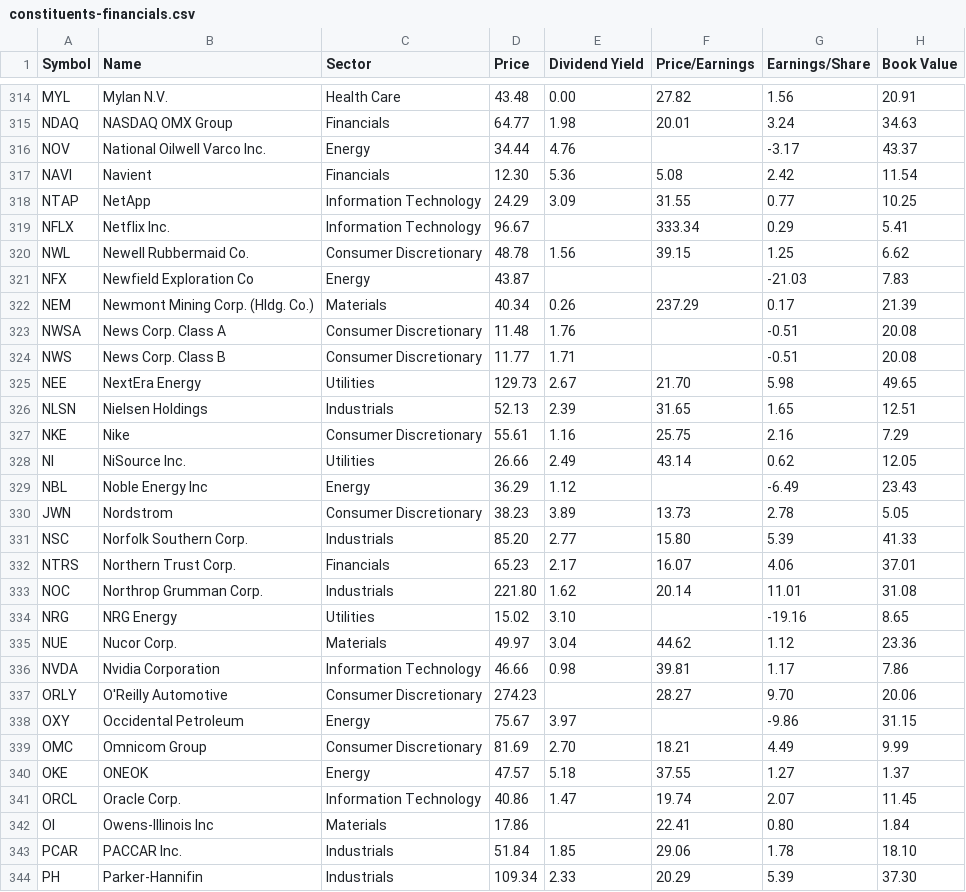
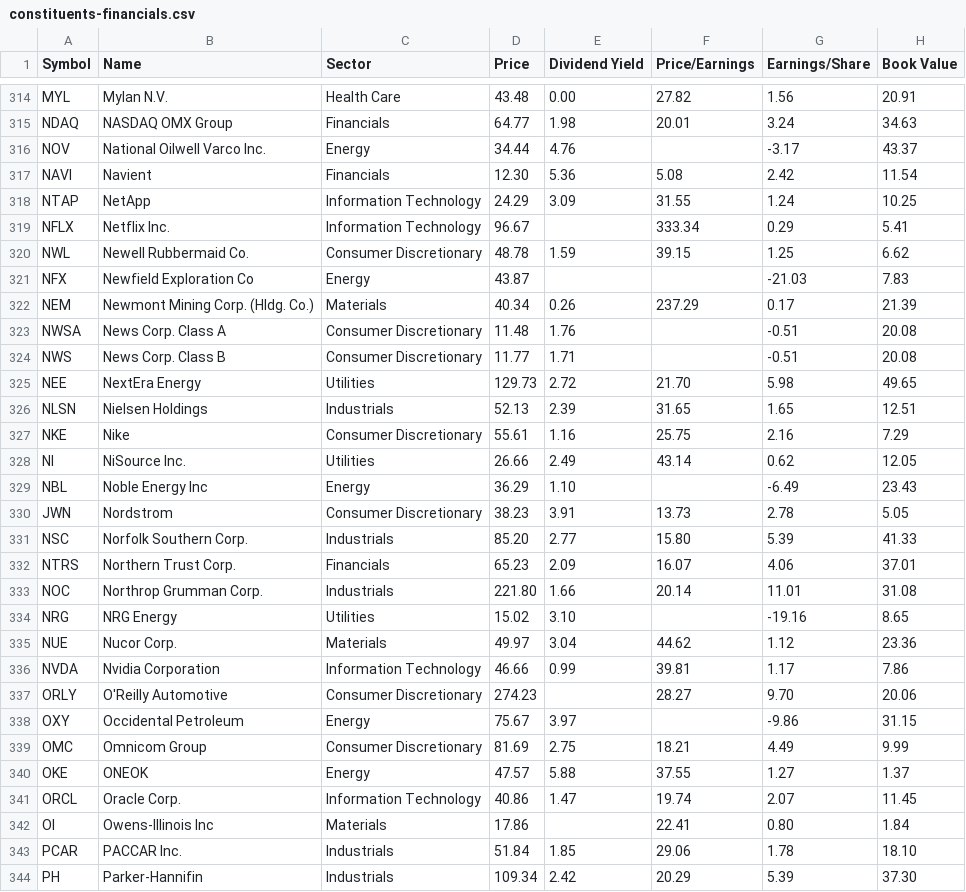
Before and after one commit to datasets/s-and-p-500-companies, a CSV file: data/constituents-financials.csv, drawn as a sheet; only a part is shown, gaps mark what is left out; the diff covers the shown part only; the diff names each change by its address in the sheet, - before the commit and + after, or states it on an @@ line.

```diff
--- a/data/constituents-financials.csv
+++ b/data/constituents-financials.csv
-G318 (Earnings/Share): 0.77
+G318 (Earnings/Share): 1.24
-E320 (Dividend Yield): 1.56
+E320 (Dividend Yield): 1.59
-E325 (Dividend Yield): 2.67
+E325 (Dividend Yield): 2.72
-E329 (Dividend Yield): 1.12
+E329 (Dividend Yield): 1.10
-E330 (Dividend Yield): 3.89
+E330 (Dividend Yield): 3.91
-E332 (Dividend Yield): 2.17
+E332 (Dividend Yield): 2.09
-E333 (Dividend Yield): 1.62
+E333 (Dividend Yield): 1.66
-E336 (Dividend Yield): 0.98
+E336 (Dividend Yield): 0.99
-E339 (Dividend Yield): 2.70
+E339 (Dividend Yield): 2.75
-E340 (Dividend Yield): 5.18
+E340 (Dividend Yield): 5.88
-E344 (Dividend Yield): 2.33
+E344 (Dividend Yield): 2.42
```
Also changed, not shown: 125 edited cells elsewhere in this file.
